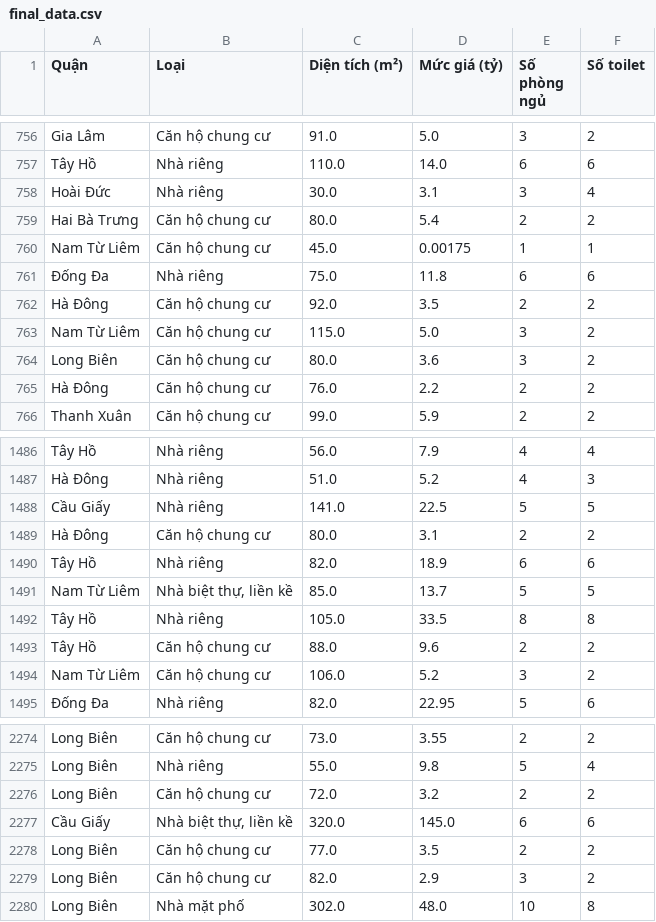
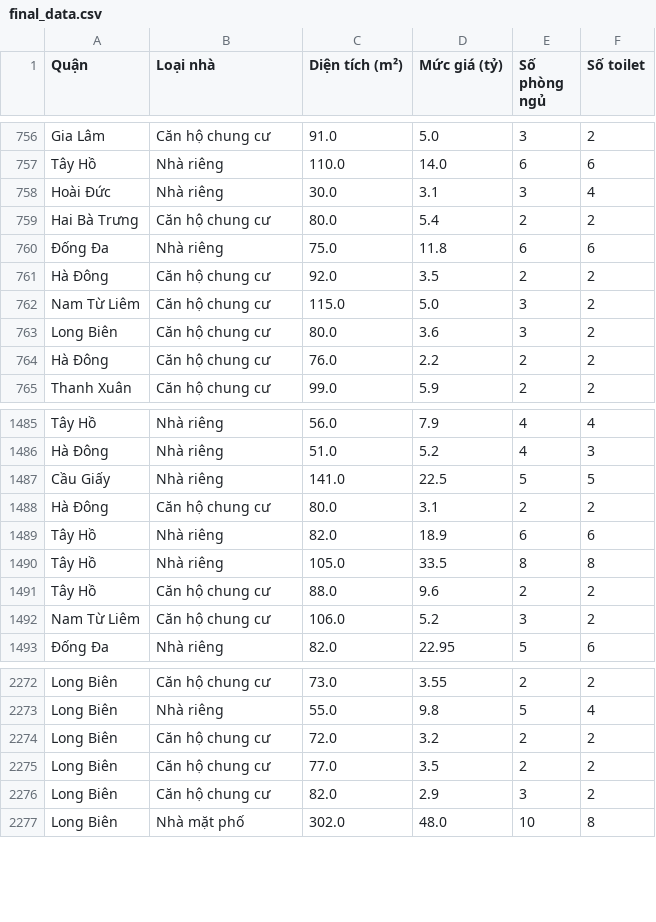
Before and after one commit to UncPham/HousePricePredict, a CSV file: final_data.csv, drawn as a sheet; only a part is shown, gaps mark what is left out; the diff names each change by its address in the sheet, - before the commit and + after, or states it on an @@ line.

Commit message:
add more processing data

```diff
--- a/final_data.csv
+++ b/final_data.csv
-B1: Loại
+B1: Loại nhà
-row 760: Nam Từ Liêm | Căn hộ chung cư | 45.0 | 0.00175 | 1 | 1
-row 1491: Nam Từ Liêm | Nhà biệt thự, liền kề | 85.0 | 13.7 | 5 | 5
-row 2277: Cầu Giấy | Nhà biệt thự, liền kề | 320.0 | 145.0 | 6 | 6
```
Also changed, not shown: 5 other files.
